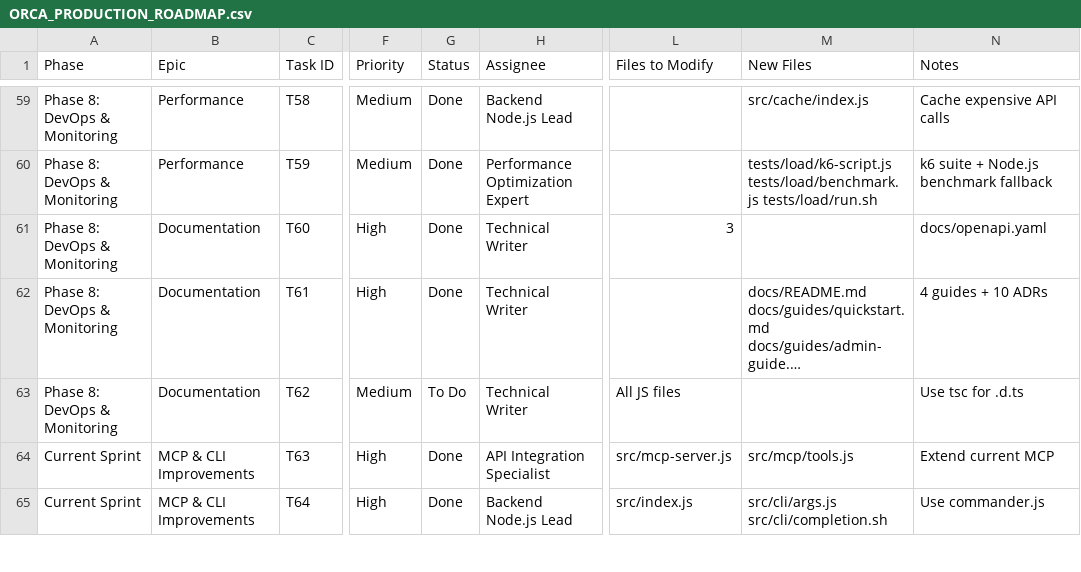
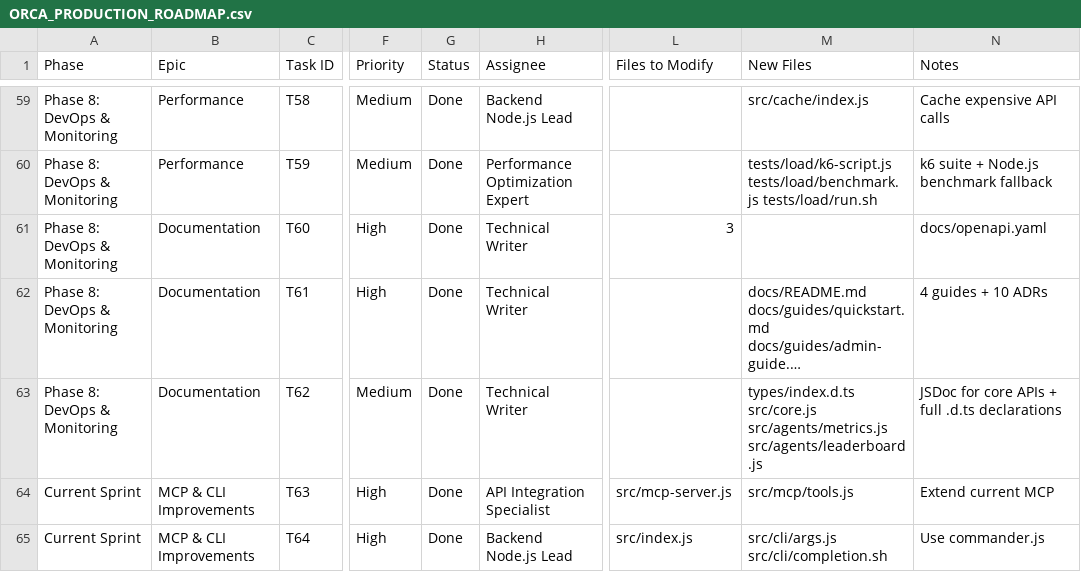
Before and after one commit to elkhedr-ai/elkhedr-orca, a CSV file: ORCA_PRODUCTION_ROADMAP.csv, drawn as a sheet; only a part is shown, gaps mark what is left out; long unchanged cells end in …; the diff names each change by its address in the sheet, - before the commit and + after, or states it on an @@ line.

```diff
--- a/ORCA_PRODUCTION_ROADMAP.csv
+++ b/ORCA_PRODUCTION_ROADMAP.csv
-G63 (Status): To Do
+G63 (Status): Done
-L63 (Files to Modify): All JS files
+L63 (Files to Modify): (empty)
-M63 (New Files): (empty)
+M63 (New Files): types/index.d.ts src/core.js src/agents/metrics.js src/agents/leaderboard.js
-N63 (Notes): Use tsc for .d.ts
+N63 (Notes): JSDoc for core APIs + full .d.ts declarations
```
Also changed, not shown: 3 other files.
